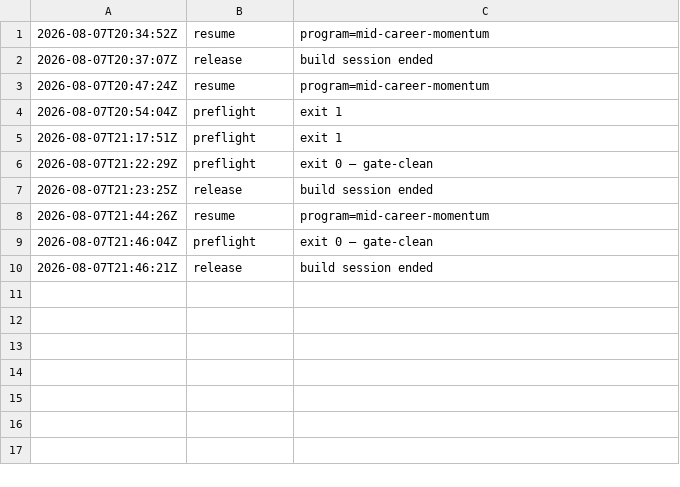
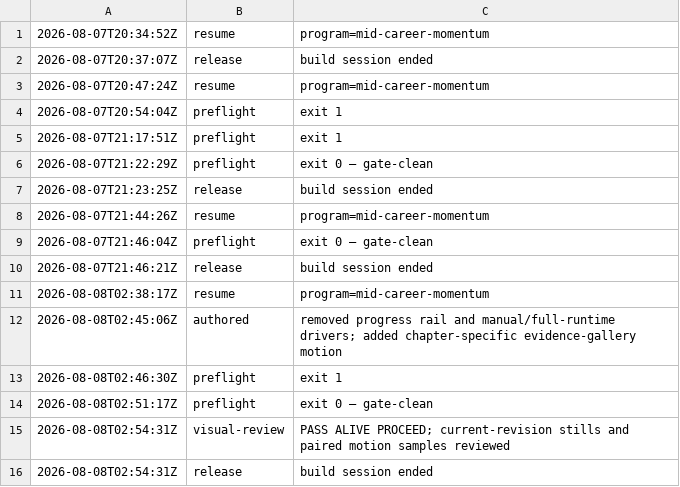
Before and after one commit to community-SCLA/SCLA-Profile, a TSV file: projects/video-production/renders-hyperframes/m3_discover-experiences-that-support-your-next-move/.build-log.tsv, drawn as a sheet.

```diff
--- a/projects/video-production/renders-hyperframes/m3_discover-experiences-that-support-your-next-move/.build-log.tsv
+++ b/projects/video-production/renders-hyperframes/m3_discover-experiences-that-support-your-next-move/.build-log.tsv
@@ -10 +10,7 @@
 2026-08-07T21:46:21Z	release	build session ended
+2026-08-08T02:38:17Z	resume	program=mid-career-momentum
+2026-08-08T02:45:06Z	authored	removed progress rail and manual/full-runtime drivers; added chapter-specific evidence-gallery motion
+2026-08-08T02:46:30Z	preflight	exit 1
+2026-08-08T02:51:17Z	preflight	exit 0 — gate-clean
+2026-08-08T02:54:31Z	visual-review	PASS ALIVE PROCEED; current-revision stills and paired motion samples reviewed
+2026-08-08T02:54:31Z	release	build session ended
```
Also changed, not shown: projects/video-production/renders-hyperframes/m3_how-to-reposition-your-career/.build-log.tsv, projects/video-production/renders-hyperframes/m3_rewrite-your-linkedin-for-future-you/.build-log.tsv, 19 other files.
